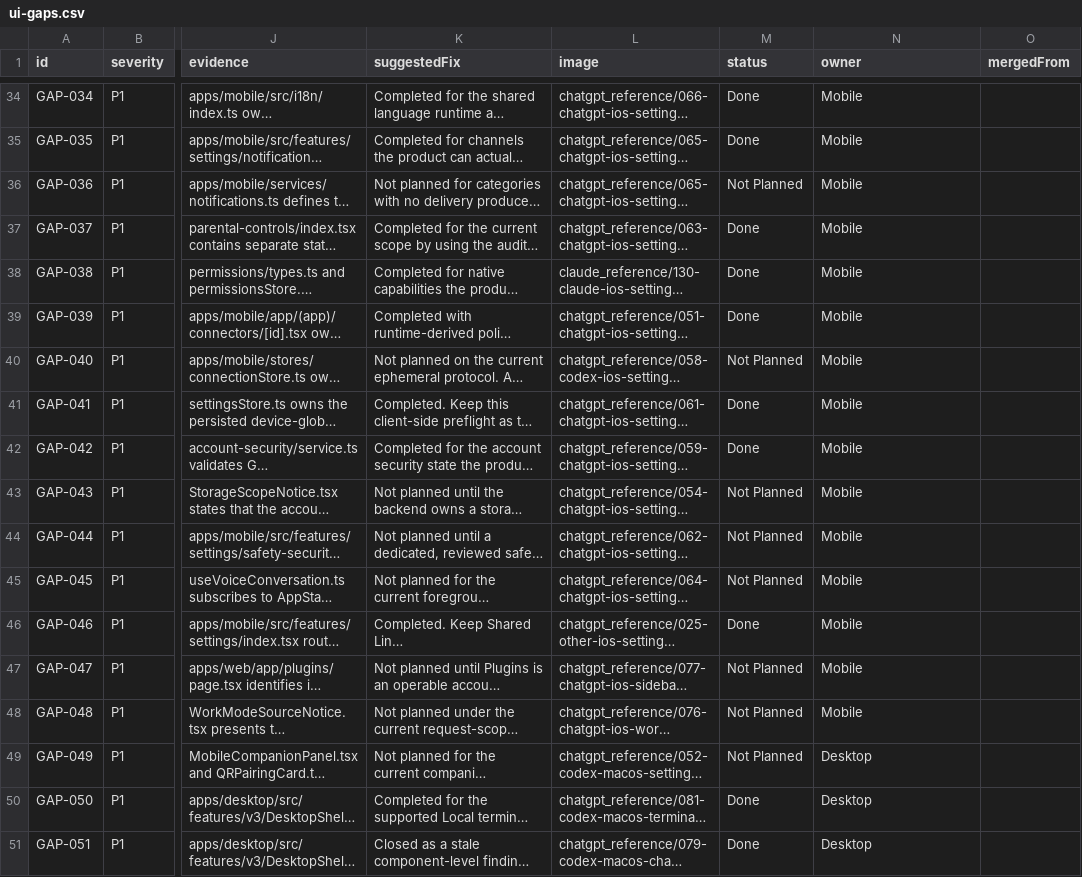
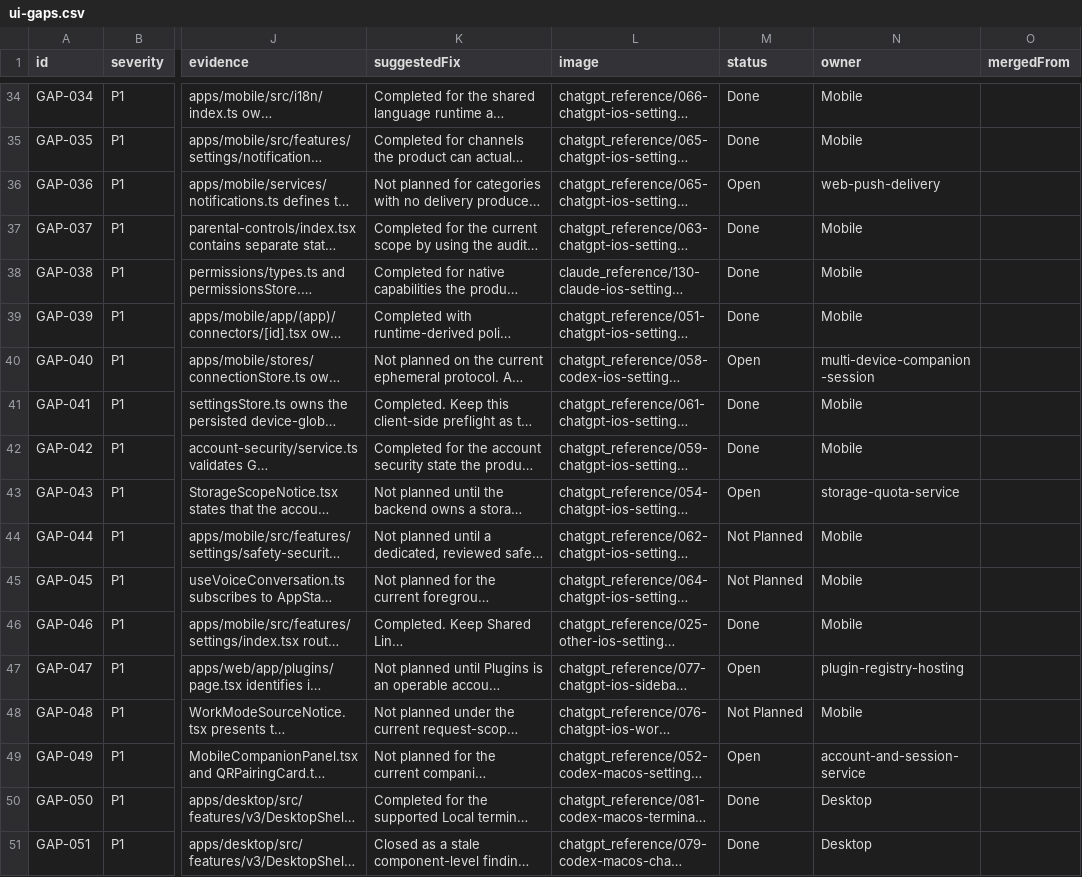
Before and after one commit to siddharthanagula3/agiworkforce, a CSV file: audit/ui-gaps.csv, drawn as a sheet; only a part is shown, gaps mark what is left out; long unchanged cells end in …; the diff covers the shown part only; the diff names each change by its address in the sheet, - before the commit and + after, or states it on an @@ line.

Commit message:
chore(audit): retriage 72 declined p1 ui gaps against code
Every one of these rows was closed as Not Planned with a reason of the shape 'X is declined without/until Y'. Ten agents re-read each row against current code, with an adversarial pass over a cross-batch sample.

53 reopen: the blocker is a buildable shared contract, now named in the owner column. 22 of them sit behind six primitives — account-and-session-service, browser-runtime-owner, hook-and-mcp-reach, plugin-registry-hosting, recording-timeline-asset, native-desktop-lifecycle.

6 were already built and are marked Done: GAP-053, GAP-073, GAP-074, GAP-085, GAP-103, GAP-117.

13 stay declined as genuine product decisions.

The P1 ratchet drops from 124 to 53 so it can only fall from here. Not Planned counts as resolved in unresolvedSeverityTally, which is why the tracker read 0 unresolved P1 while 72 rows were open work.
 Opus 5 (1M context) <noreply@anthropic.com>

```diff
--- a/audit/ui-gaps.csv
+++ b/audit/ui-gaps.csv
-M36 (status): Not Planned
+M36 (status): Open
-N36 (owner): Mobile
+N36 (owner): web-push-delivery
-M40 (status): Not Planned
+M40 (status): Open
-N40 (owner): Mobile
+N40 (owner): multi-device-companion-session
-M43 (status): Not Planned
+M43 (status): Open
-N43 (owner): Mobile
+N43 (owner): storage-quota-service
-M47 (status): Not Planned
+M47 (status): Open
-N47 (owner): Mobile
+N47 (owner): plugin-registry-hosting
-M49 (status): Not Planned
+M49 (status): Open
-N49 (owner): Desktop
+N49 (owner): account-and-session-service
```
Also changed, not shown: 102 edited cells elsewhere in this file, 2 other files.
